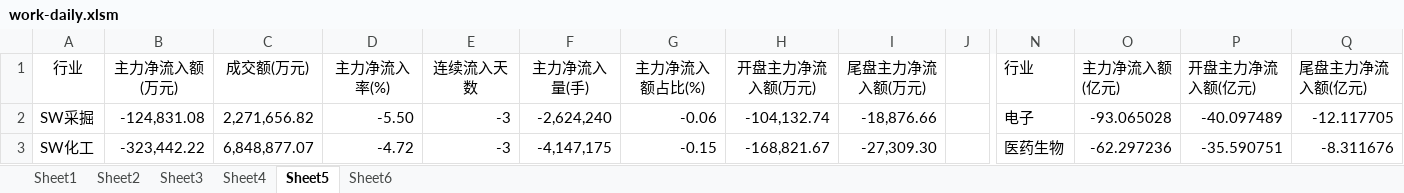
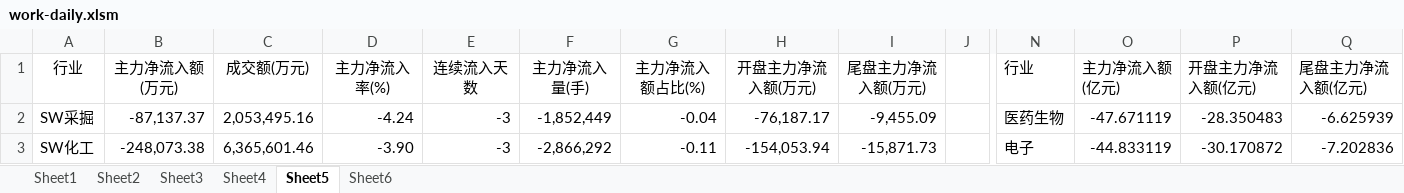
Before and after one commit to Newcxy/Work_Data, an Excel workbook: work-daily.xlsm, sheet Sheet5, drawn as a sheet; only a part is shown, gaps mark what is left out; values as stored, in another font and other column widths than the file's, no borders; charts and pictures not drawn; the diff covers the shown part only; the diff names each change by its address in the sheet, - before the commit and + after, or states it on an @@ line.

```diff
--- a/work-daily.xlsm (sheet Sheet5)
+++ b/work-daily.xlsm (sheet Sheet5)
-B2 (主力净流入额(万元)): -124,831.08
+B2 (主力净流入额(万元)): -87,137.37
-C2 (成交额(万元)): 2,271,656.82
+C2 (成交额(万元)): 2,053,495.16
-D2 (主力净流入率(%)): -5.50
+D2 (主力净流入率(%)): -4.24
-F2 (主力净流入量(手)): -2,624,240
+F2 (主力净流入量(手)): -1,852,449
-G2 (主力净流入额占比(%)): -0.06
+G2 (主力净流入额占比(%)): -0.04
-H2 (开盘主力净流入额(万元)): -104,132.74
+H2 (开盘主力净流入额(万元)): -76,187.17
-I2 (尾盘主力净流入额(万元)): -18,876.66
+I2 (尾盘主力净流入额(万元)): -9,455.09
-N2 (行业): 电子
+N2 (行业): 医药生物
-O2 (主力净流入额(亿元)): -93.065028
+O2 (主力净流入额(亿元)): -47.671119
-P2 (开盘主力净流入额(亿元)): -40.097489
+P2 (开盘主力净流入额(亿元)): -28.350483
-Q2 (尾盘主力净流入额(亿元)): -12.117705
+Q2 (尾盘主力净流入额(亿元)): -6.625939
-B3 (主力净流入额(万元)): -323,442.22
+B3 (主力净流入额(万元)): -248,073.38
-C3 (成交额(万元)): 6,848,877.07
+C3 (成交额(万元)): 6,365,601.46
-D3 (主力净流入率(%)): -4.72
+D3 (主力净流入率(%)): -3.90
-F3 (主力净流入量(手)): -4,147,175
+F3 (主力净流入量(手)): -2,866,292
-G3 (主力净流入额占比(%)): -0.15
+G3 (主力净流入额占比(%)): -0.11
-H3 (开盘主力净流入额(万元)): -168,821.67
+H3 (开盘主力净流入额(万元)): -154,053.94
-I3 (尾盘主力净流入额(万元)): -27,309.30
+I3 (尾盘主力净流入额(万元)): -15,871.73
-N3 (行业): 医药生物
+N3 (行业): 电子
-O3 (主力净流入额(亿元)): -62.297236
+O3 (主力净流入额(亿元)): -44.833119
-P3 (开盘主力净流入额(亿元)): -35.590751
+P3 (开盘主力净流入额(亿元)): -30.170872
-Q3 (尾盘主力净流入额(亿元)): -8.311676
+Q3 (尾盘主力净流入额(亿元)): -7.202836
```
Also changed, not shown: 305 edited cells elsewhere in this sheet, sheet Sheet4, sheet Sheet3, sheet Sheet1, sheet Sheet2, sheet Sheet6, charts or pictures, basis.xlsx, fund_position.xlsx.
